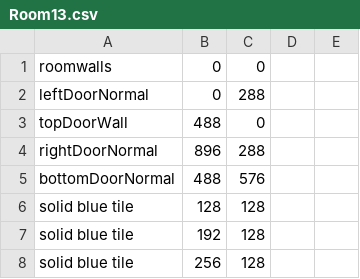
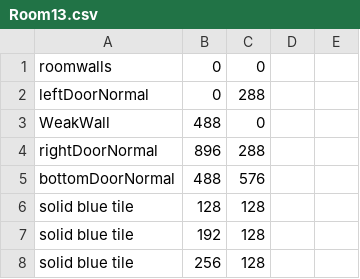
Before and after one commit to CSE-3902-Team/ZeldaSprint5, a CSV file: RoomCSVFiles/Room13.csv, drawn as a sheet; only a part is shown.

```diff
--- a/RoomCSVFiles/Room13.csv
+++ b/RoomCSVFiles/Room13.csv
@@ -2,3 +2,3 @@ roomwalls,0,0,,
 leftDoorNormal,0,288,,
-topDoorWall,488,0,,
+WeakWall,488,0,,
 rightDoorNormal,896,288,,
```
Also changed, not shown: RoomCSVFiles/Room09.csv, RoomCSVFiles/Room10.csv, 8 other files.
